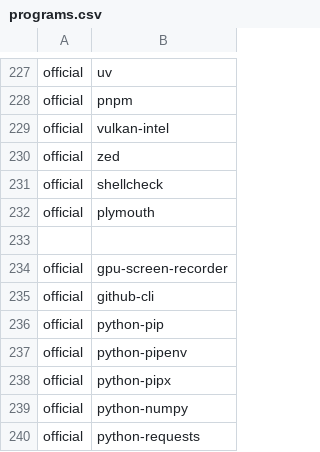
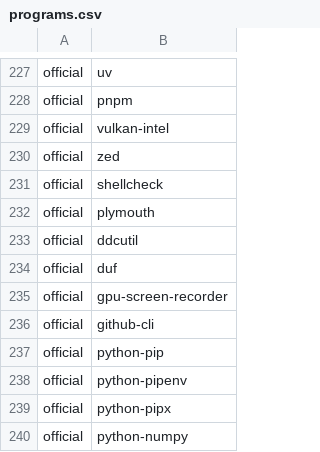
Before and after one commit to ih8d8/archstrap, a CSV file: packages/programs.csv, drawn as a sheet; only a part is shown, gaps mark what is left out; the shorter side is filled out with more unchanged rows.

Commit message:
add duf and ddcutil

```diff
--- a/packages/programs.csv
+++ b/packages/programs.csv
@@ -232,3 +232,4 @@ official,shellcheck
 official,plymouth
-
+official,ddcutil
+official,duf
 official,gpu-screen-recorder
```
